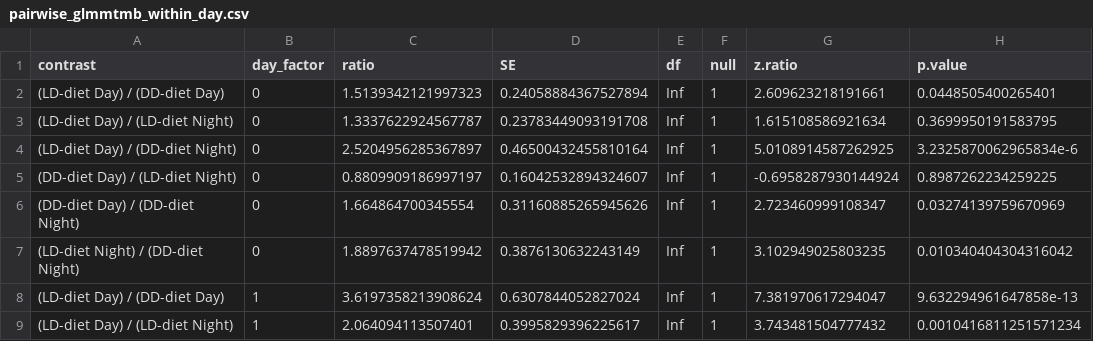
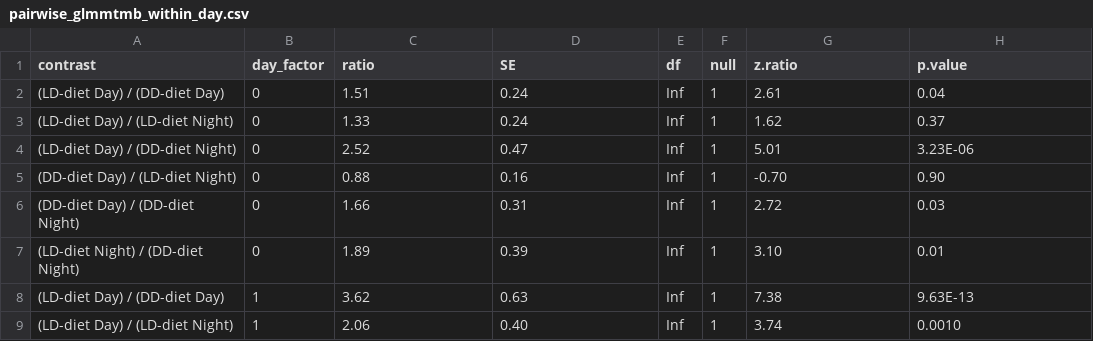
Before and after one commit to dankunk/Rpadi_Video_Tracking_Analysis, a CSV file: ActivityAnalysis/Tables/pairwise_glmmtmb_within_day.csv, drawn as a sheet; only a part is shown; the diff covers the shown part only; the diff names each change by its address in the sheet, - before the commit and + after, or states it on an @@ line.

Commit message:
adding emm/pairwise tables

```diff
--- a/ActivityAnalysis/Tables/pairwise_glmmtmb_within_day.csv
+++ b/ActivityAnalysis/Tables/pairwise_glmmtmb_within_day.csv
-C2 (ratio): 1.5139342121997323
+C2 (ratio): 1.51
-D2 (SE): 0.24058884367527894
+D2 (SE): 0.24
-G2 (z.ratio): 2.609623218191661
+G2 (z.ratio): 2.61
-H2 (p.value): 0.0448505400265401
+H2 (p.value): 0.04
-C3 (ratio): 1.3337622924567787
+C3 (ratio): 1.33
-D3 (SE): 0.23783449093191708
+D3 (SE): 0.24
-G3 (z.ratio): 1.615108586921634
+G3 (z.ratio): 1.62
-H3 (p.value): 0.3699950191583795
+H3 (p.value): 0.37
-C4 (ratio): 2.5204956285367897
+C4 (ratio): 2.52
-D4 (SE): 0.46500432455810164
+D4 (SE): 0.47
-G4 (z.ratio): 5.0108914587262925
+G4 (z.ratio): 5.01
-H4 (p.value): 3.2325870062965834e-6
+H4 (p.value): 3.23E-06
-C5 (ratio): 0.8809909186997197
+C5 (ratio): 0.88
-D5 (SE): 0.16042532894324607
+D5 (SE): 0.16
-G5 (z.ratio): -0.6958287930144924
+G5 (z.ratio): -0.70
-H5 (p.value): 0.8987262234259225
+H5 (p.value): 0.90
-C6 (ratio): 1.664864700345554
+C6 (ratio): 1.66
-D6 (SE): 0.31160885265945626
+D6 (SE): 0.31
-G6 (z.ratio): 2.723460999108347
+G6 (z.ratio): 2.72
-H6 (p.value): 0.03274139759670969
+H6 (p.value): 0.03
-C7 (ratio): 1.8897637478519942
+C7 (ratio): 1.89
-D7 (SE): 0.3876130632243149
+D7 (SE): 0.39
-G7 (z.ratio): 3.102949025803235
+G7 (z.ratio): 3.10
-H7 (p.value): 0.010340404304316042
+H7 (p.value): 0.01
-C8 (ratio): 3.6197358213908624
+C8 (ratio): 3.62
-D8 (SE): 0.6307844052827024
+D8 (SE): 0.63
-G8 (z.ratio): 7.381970617294047
+G8 (z.ratio): 7.38
-H8 (p.value): 9.632294961647858e-13
+H8 (p.value): 9.63E-13
-C9 (ratio): 2.064094113507401
+C9 (ratio): 2.06
-D9 (SE): 0.3995829396225617
+D9 (SE): 0.40
-G9 (z.ratio): 3.743481504777432
+G9 (z.ratio): 3.74
-H9 (p.value): 0.0010416811251571234
+H9 (p.value): 0.0010
```
Also changed, not shown: 64 edited cells elsewhere in this file, 4 other files.
